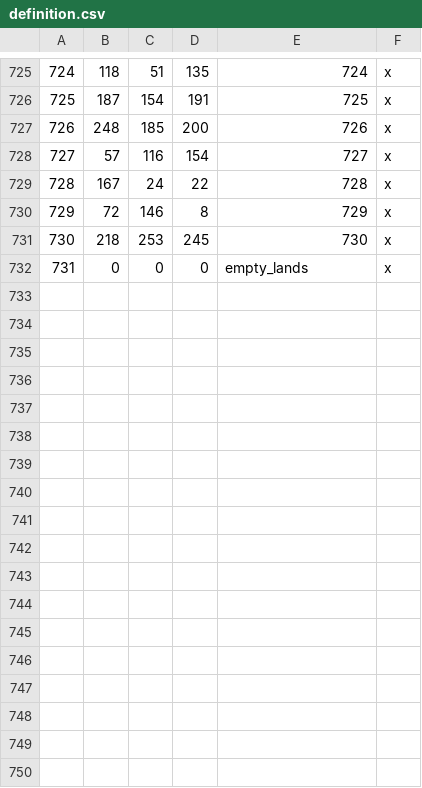
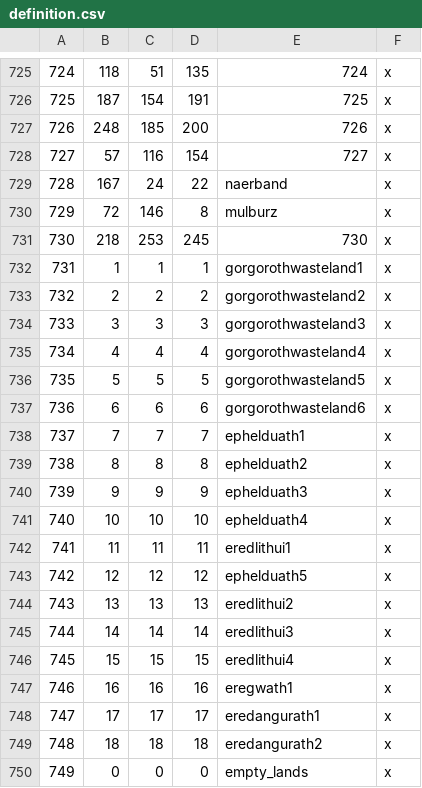
Before and after one commit to terrapass/RealmsInExile, a CSV file: LotRRealmsInExileDev/map_data/definition.csv, drawn as a sheet; only a part is shown, gaps mark what is left out; addresses are those after the commit; the diff covers the shown part only; the diff names each change by its address in the sheet, - before the commit and + after, or states it on an @@ line.

Commit message:
Gorgoroth (1st Pass) - Titles and Placeholder Sauron
A small bit of work to define some titles in Mordor and to have a placeholder Sauron hold these.

```diff
--- a/LotRRealmsInExileDev/map_data/definition.csv
+++ b/LotRRealmsInExileDev/map_data/definition.csv
-E729: 728
+E729: naerband
-E730: 729
+E730: mulburz
+row 732: 731 | 1 | 1 | 1 | gorgorothwasteland1 | x
+row 733: 732 | 2 | 2 | 2 | gorgorothwasteland2 | x
+row 734: 733 | 3 | 3 | 3 | gorgorothwasteland3 | x
+row 735: 734 | 4 | 4 | 4 | gorgorothwasteland4 | x
+row 736: 735 | 5 | 5 | 5 | gorgorothwasteland5 | x
+row 737: 736 | 6 | 6 | 6 | gorgorothwasteland6 | x
+row 738: 737 | 7 | 7 | 7 | ephelduath1 | x
+row 739: 738 | 8 | 8 | 8 | ephelduath2 | x
+row 740: 739 | 9 | 9 | 9 | ephelduath3 | x
+row 741: 740 | 10 | 10 | 10 | ephelduath4 | x
+row 742: 741 | 11 | 11 | 11 | eredlithui1 | x
+row 743: 742 | 12 | 12 | 12 | ephelduath5 | x
+row 744: 743 | 13 | 13 | 13 | eredlithui2 | x
+row 745: 744 | 14 | 14 | 14 | eredlithui3 | x
+row 746: 745 | 15 | 15 | 15 | eredlithui4 | x
+row 747: 746 | 16 | 16 | 16 | eregwath1 | x
+row 748: 747 | 17 | 17 | 17 | eredangurath1 | x
+row 749: 748 | 18 | 18 | 18 | eredangurath2 | x
@@ column A renumbered from row 750 down @@
```
Also changed, not shown: 46 edited cells elsewhere in this file, 7 other files.
